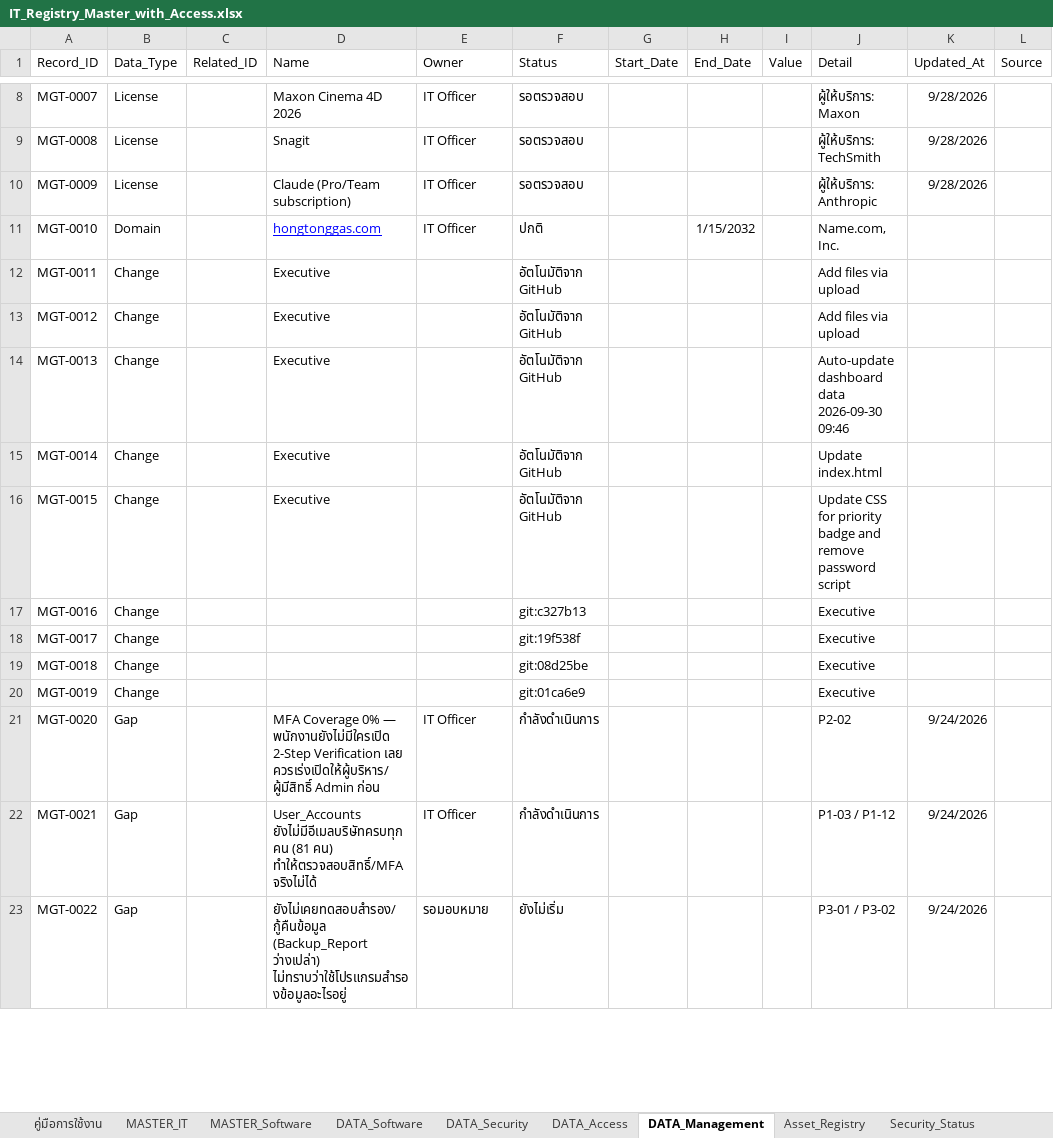
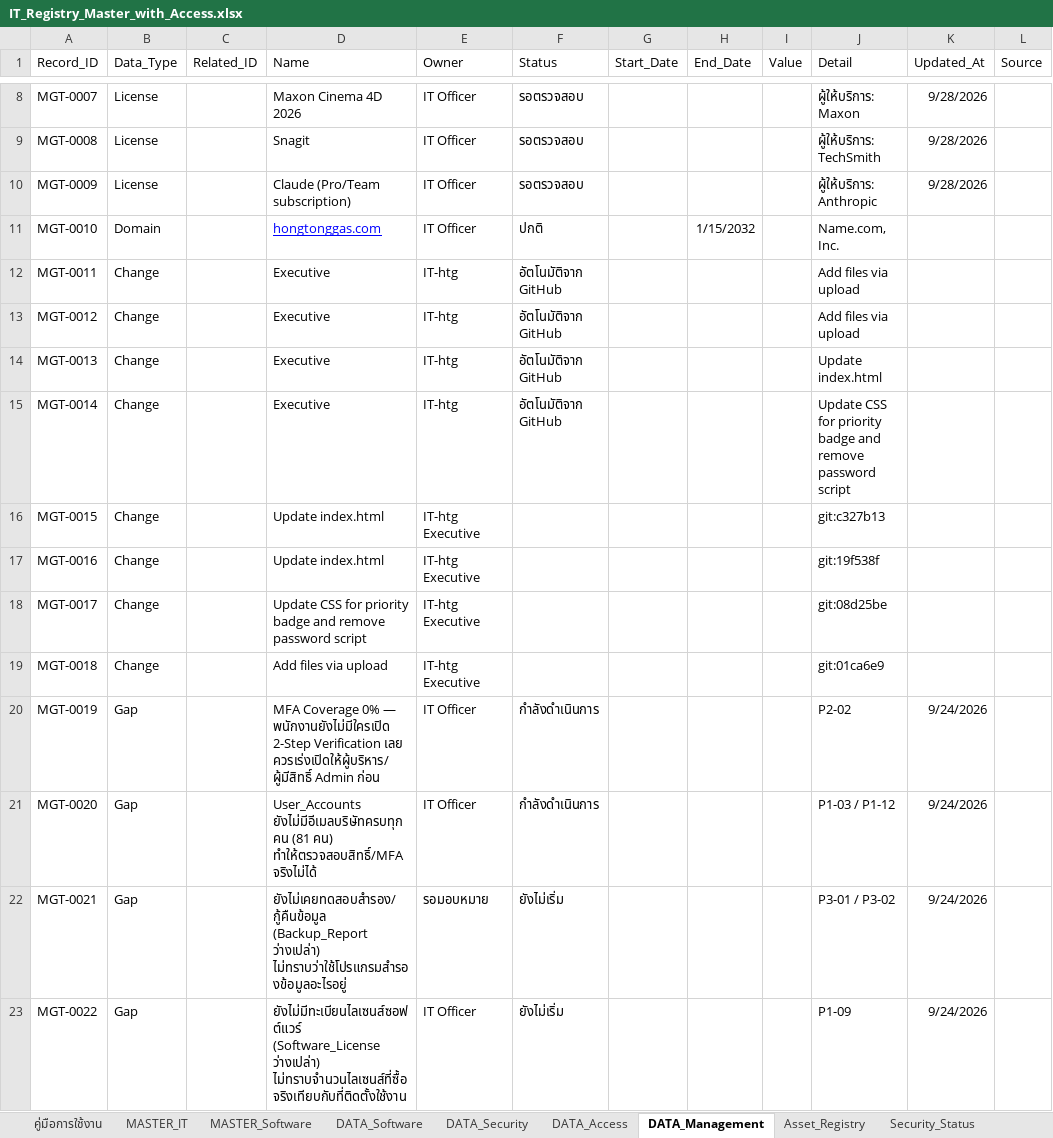
Before and after one commit to IT-htg/Executive, an Excel workbook: IT_Registry_Master_with_Access.xlsx, sheet DATA_Management, drawn as a sheet; only a part is shown, gaps mark what is left out; values as stored, in another font and other column widths than the file's, no borders; charts and pictures not drawn; the diff covers the shown part only; the diff names each change by its address in the sheet, - before the commit and + after, or states it on an @@ line.

Commit message:
Auto-update dashboard data 2026-09-30 14:31

```diff
--- a/IT_Registry_Master_with_Access.xlsx (sheet DATA_Management)
+++ b/IT_Registry_Master_with_Access.xlsx (sheet DATA_Management)
-E12:E15 (Owner): (empty)
+E12:E15 (Owner): IT-htg
-J14 (Detail): Auto-update dashboard data 2026-09-30 09:46
+J14 (Detail): Update index.html
-J15 (Detail): Update index.html
+J15 (Detail): Update CSS for priority badge and remove password script
-D16 (Name): Executive
+D16 (Name): Update index.html
-E16:E19 (Owner): (empty)
+E16:E19 (Owner): IT-htg Executive
-F16 (Status): อัตโนมัติจาก GitHub
+F16 (Status): (empty)
-J16 (Detail): Update CSS for priority badge and remove password script
+J16 (Detail): git:c327b13
-D17 (Name): (empty)
+D17 (Name): Update index.html
-F17 (Status): git:c327b13
+F17 (Status): (empty)
-J17 (Detail): Executive
+J17 (Detail): git:19f538f
-D18 (Name): (empty)
+D18 (Name): Update CSS for priority badge and remove password script
-F18 (Status): git:19f538f
+F18 (Status): (empty)
-J18 (Detail): Executive
+J18 (Detail): git:08d25be
-D19 (Name): (empty)
+D19 (Name): Add files via upload
-F19 (Status): git:08d25be
+F19 (Status): (empty)
-J19 (Detail): Executive
+J19 (Detail): git:01ca6e9
-B20 (Data_Type): Change
+B20 (Data_Type): Gap
-D20 (Name): (empty)
+D20 (Name): MFA Coverage 0% — พนักงานยังไม่มีใครเปิด 2-Step Verification เลย ควรเร่งเปิดให้ผู้บริหาร/ผู้มีสิทธิ์ Admin ก่อน
-E20 (Owner): (empty)
+E20 (Owner): IT Officer
-F20 (Status): git:01ca6e9
+F20 (Status): กำลังดำเนินการ
-J20 (Detail): Executive
+J20 (Detail): P2-02
-K20 (Updated_At): (empty)
+K20 (Updated_At): 9/24/2026
-D21 (Name): MFA Coverage 0% — พนักงานยังไม่มีใครเปิด 2-Step Verification เลย ควรเร่งเปิดให้ผู้บริหาร/ผู้มีสิทธิ์ Admin ก่อน
+D21 (Name): User_Accounts ยังไม่มีอีเมลบริษัทครบทุกคน (81 คน) ทำให้ตรวจสอบสิทธิ์/MFA จริงไม่ได้
-J21 (Detail): P2-02
+J21 (Detail): P1-03 / P1-12
-D22 (Name): User_Accounts ยังไม่มีอีเมลบริษัทครบทุกคน (81 คน) ทำให้ตรวจสอบสิทธิ์/MFA จริงไม่ได้
+D22 (Name): ยังไม่เคยทดสอบสำรอง/กู้คืนข้อมูล (Backup_Report ว่างเปล่า) ไม่ทราบว่าใช้โปรแกรมสำรองข้อมูลอะไรอยู่
-E22 (Owner): IT Officer
+E22 (Owner): รอมอบหมาย
-F22 (Status): กำลังดำเนินการ
+F22 (Status): ยังไม่เริ่ม
-J22 (Detail): P1-03 / P1-12
+J22 (Detail): P3-01 / P3-02
-D23 (Name): ยังไม่เคยทดสอบสำรอง/กู้คืนข้อมูล (Backup_Report ว่างเปล่า) ไม่ทราบว่าใช้โปรแกรมสำรองข้อมูลอะไรอยู่
+D23 (Name): ยังไม่มีทะเบียนไลเซนส์ซอฟต์แวร์ (Software_License ว่างเปล่า) ไม่ทราบจำนวนไลเซนส์ที่ซื้อจริงเทียบกับที่ติดตั้งใช้งาน
-E23 (Owner): รอมอบหมาย
+E23 (Owner): IT Officer
-J23 (Detail): P3-01 / P3-02
+J23 (Detail): P1-09
```
Also changed, not shown: 1 removed row and 18 edited cells elsewhere in this sheet, sheet Change_Log.
